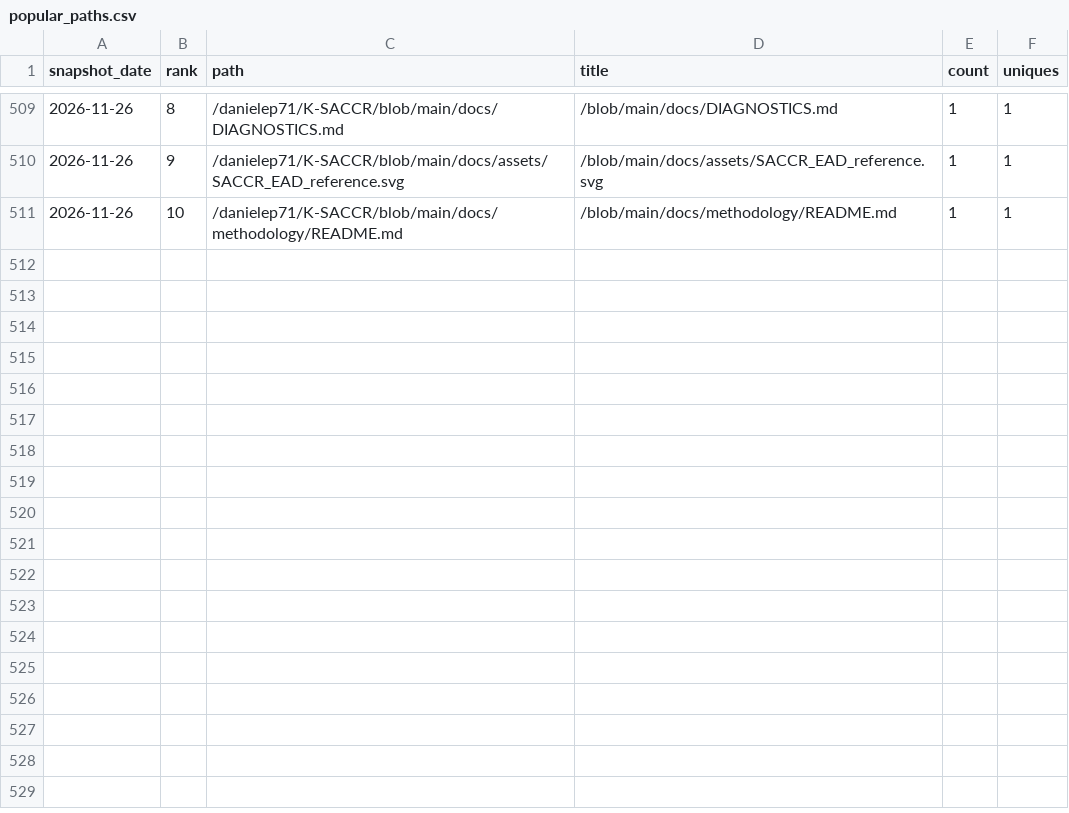
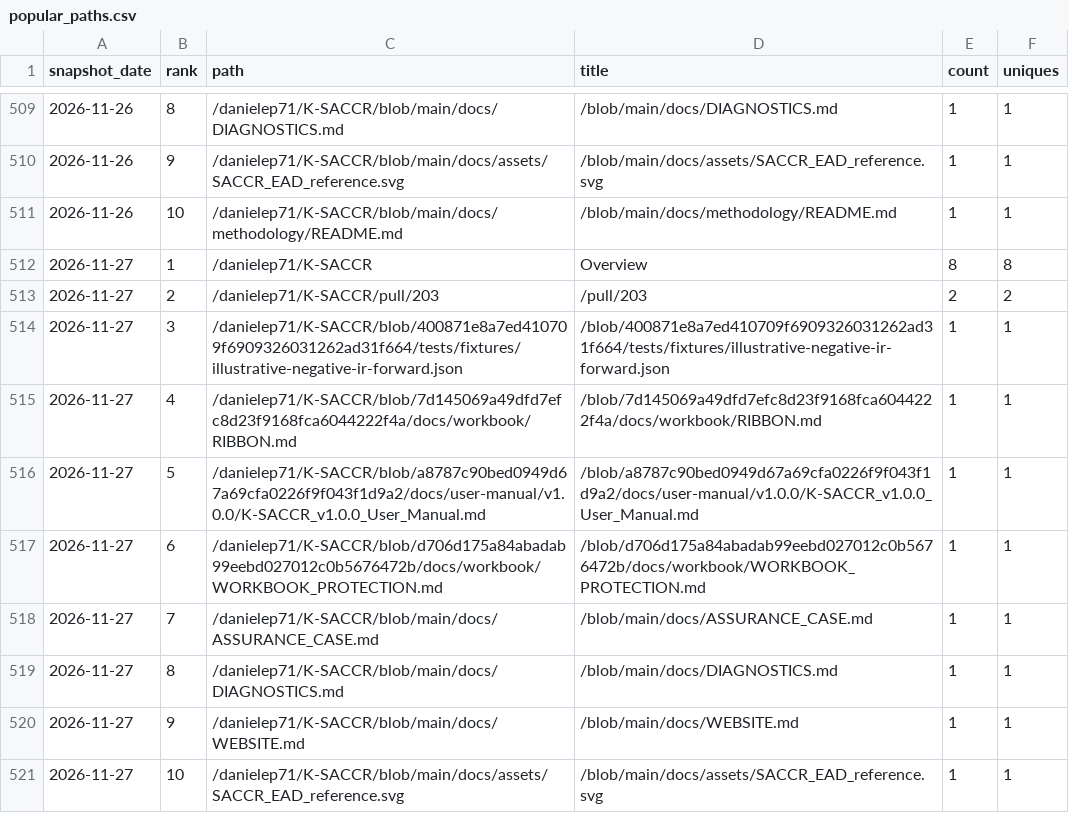
Before and after one commit to danielep71/K-SACCR, a CSV file: data/popular_paths.csv, drawn as a sheet; only a part is shown, gaps mark what is left out; the diff names each change by its address in the sheet, - before the commit and + after, or states it on an @@ line.

```diff
--- a/data/popular_paths.csv
+++ b/data/popular_paths.csv
+row 512: 2026-11-27 | 1 | /danielep71/K-SACCR | Overview | 8 | 8
+row 513: 2026-11-27 | 2 | /danielep71/K-SACCR/pull/203 | /pull/203 | 2 | 2
+row 514: 2026-11-27 | 3 | /danielep71/K-SACCR/blob/400871e8a7ed410709f6909326031262ad31f664/tests/fixtures/illustrative-negative-ir-forward.json | /blob/400871e8a7ed410709f6909326031262ad31f664/tests/fixtures/illustrative-negative-ir-forward.json | 1 | 1
+row 515: 2026-11-27 | 4 | /danielep71/K-SACCR/blob/7d145069a49dfd7efc8d23f9168fca6044222f4a/docs/workbook/RIBBON.md | /blob/7d145069a49dfd7efc8d23f9168fca6044222f4a/docs/workbook/RIBBON.md | 1 | 1
+row 516: 2026-11-27 | 5 | /danielep71/K-SACCR/blob/a8787c90bed0949d67a69cfa0226f9f043f1d9a2/docs/user-manual/v1.0.0/K-SACCR_v1.0.0_User_Manual.md | /blob/a8787c90bed0949d67a69cfa0226f9f043f1d9a2/docs/user-manual/v1.0.0/K-SACCR_v1.0.0_User_Manual.md | 1 | 1
+row 517: 2026-11-27 | 6 | /danielep71/K-SACCR/blob/d706d175a84abadab99eebd027012c0b5676472b/docs/workbook/WORKBOOK_PROTECTION.md | /blob/d706d175a84abadab99eebd027012c0b5676472b/docs/workbook/WORKBOOK_PROTECTION.md | 1 | 1
+row 518: 2026-11-27 | 7 | /danielep71/K-SACCR/blob/main/docs/ASSURANCE_CASE.md | /blob/main/docs/ASSURANCE_CASE.md | 1 | 1
+row 519: 2026-11-27 | 8 | /danielep71/K-SACCR/blob/main/docs/DIAGNOSTICS.md | /blob/main/docs/DIAGNOSTICS.md | 1 | 1
+row 520: 2026-11-27 | 9 | /danielep71/K-SACCR/blob/main/docs/WEBSITE.md | /blob/main/docs/WEBSITE.md | 1 | 1
+row 521: 2026-11-27 | 10 | /danielep71/K-SACCR/blob/main/docs/assets/SACCR_EAD_reference.svg | /blob/main/docs/assets/SACCR_EAD_reference.svg | 1 | 1
```
Also changed, not shown: data/referrers.csv, data/traffic.csv, 4 other files.
